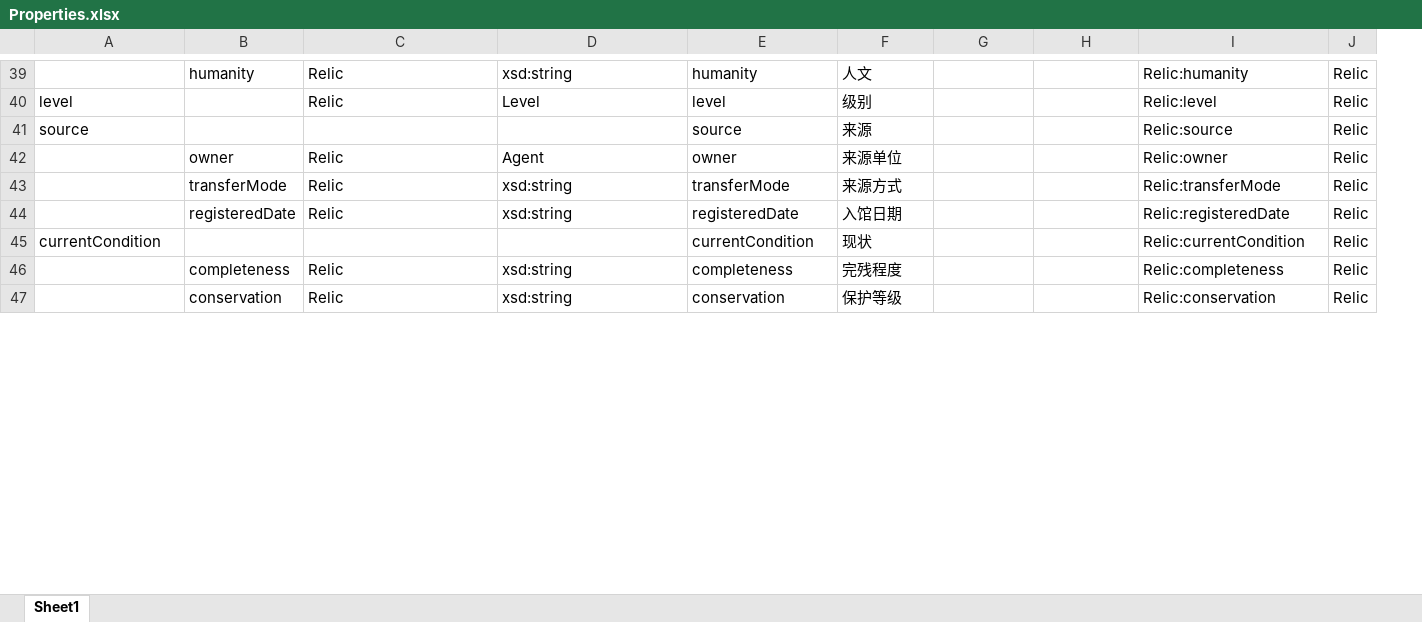
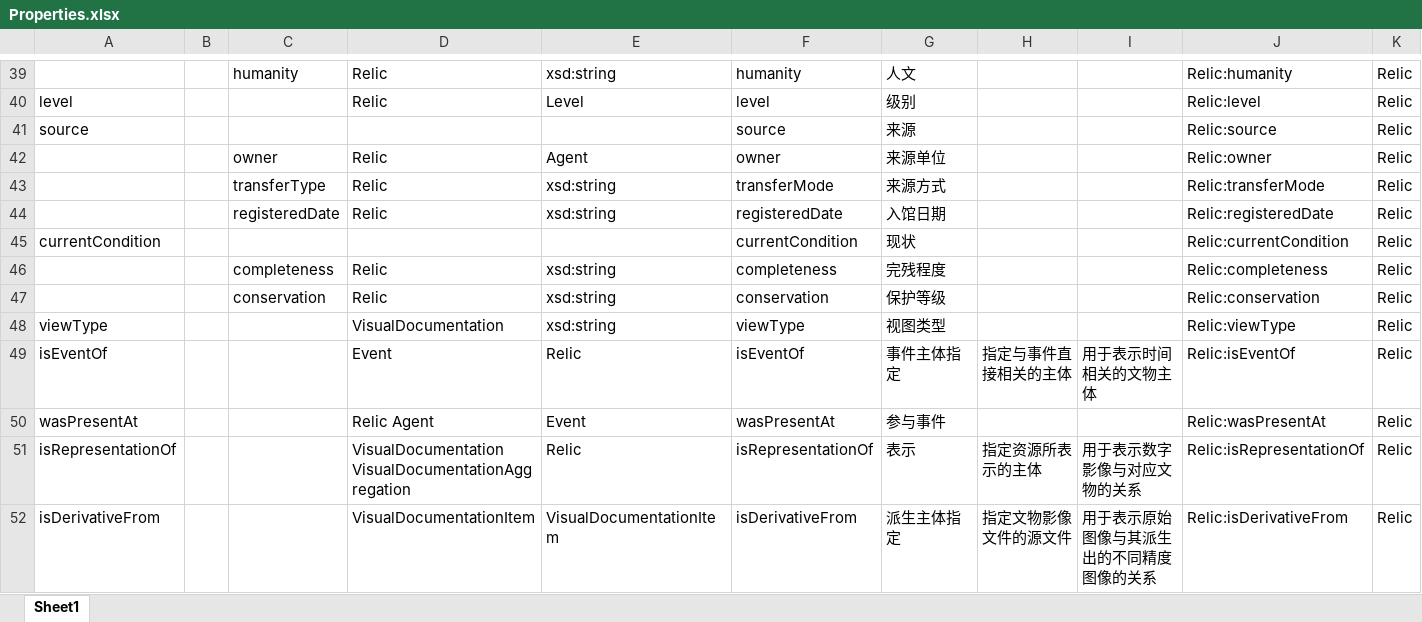
Before and after one commit to JohnKobe/virtual, an Excel workbook: ontology/Properties.xlsx, sheet Sheet1, drawn as a sheet; only a part is shown, gaps mark what is left out; values as stored, in another font and other column widths than the file's, no borders; addresses are those after the commit; rows hold the shown columns only; the diff covers the shown part only; the diff names each change by its address in the sheet, - before the commit and + after, or states it on an @@ line.

```diff
--- a/ontology/Properties.xlsx (sheet Sheet1)
+++ b/ontology/Properties.xlsx (sheet Sheet1)
+column B, empty
-C43: transferMode
+C43: transferType
@@ row 48 unhidden: viewType |  |  | VisualDocumentation | xsd:string | viewType | 视图类型 |  |  | Relic:viewType | Relic @@
@@ row 49 unhidden: isEventOf |  |  | Event | Relic | isEventOf | 事件主体指定 | 指定与事件直接相关的主体 | 用于表示时间相关的文物主体 | Relic:isEventOf | Relic @@
@@ row 50 unhidden: wasPresentAt |  |  | Relic Agent | Event | wasPresentAt | 参与事件 |  |  | Relic:wasPresentAt | Relic @@
@@ row 51 unhidden: isRepresentationOf |  |  | VisualDocumentation VisualDocumentationAggregation | Relic | isRepresentationOf | 表示 | 指定资源所表示的主体 | 用于表示数字影像与对应文物的关系 | Relic:isRepresentationOf | Relic @@
@@ row 52 unhidden: isDerivativeFrom |  |  | VisualDocumentationItem | VisualDocumentationItem | isDerivativeFrom | 派生主体指定 | 指定文物影像文件的源文件 | 用于表示原始图像与其派生出的不同精度图像的关系 | Relic:isDerivativeFrom | Relic @@
```
Also changed, not shown: 9 added rows, 35 hidden or unhidden rows and 2 edited cells elsewhere in this sheet, formulas that keep their value, hidden cells, ontology/Enumeration.xlsx.
